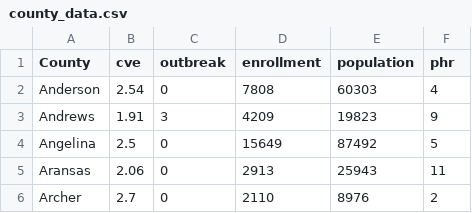
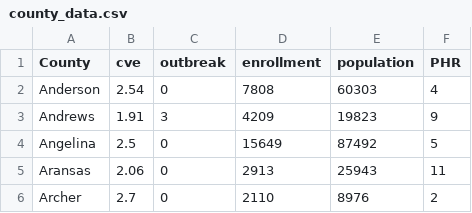
Before and after one commit to MuddORLab/Predicting-Measles-Outbreaks, a CSV file: 2026SP-stat/data/county_data.csv, drawn as a sheet; only a part is shown; the diff names each change by its address in the sheet, - before the commit and + after, or states it on an @@ line.

Commit message:
finished web scrapper and dataset

```diff
--- a/2026SP-stat/data/county_data.csv
+++ b/2026SP-stat/data/county_data.csv
-F1: phr
+F1: PHR
```
Also changed, not shown: 24 other files.
